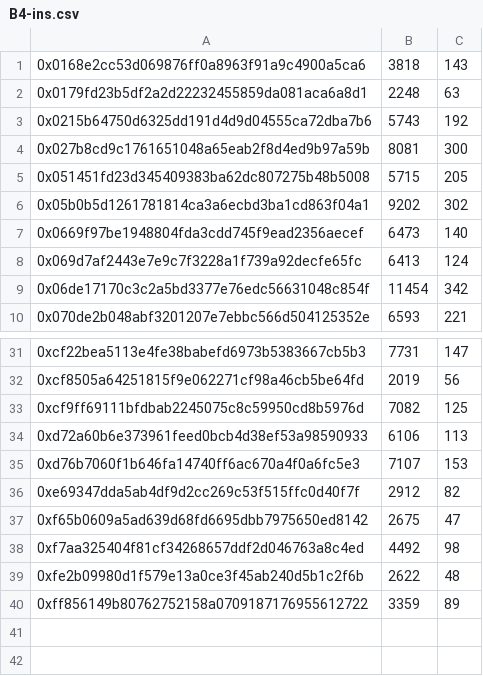
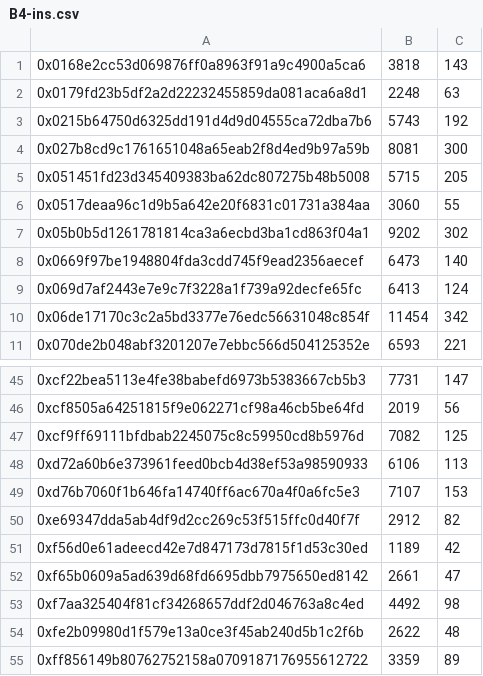
Before and after one commit to faustocarva/Smartian-Artifact, a CSV file: benchmarks/assets/B4-ins.csv, drawn as a sheet; only a part is shown, gaps mark what is left out; the diff covers the shown part only.

```diff
--- a/benchmarks/assets/B4-ins.csv
+++ b/benchmarks/assets/B4-ins.csv
@@ -5,2 +5,3 @@
 0x051451fd23d345409383ba62dc807275b48b5008,5715,205
+0x0517deaa96c1d9b5a642e20f6831c01731a384aa,3060,55
 0x05b0b5d1261781814ca3a6ecbd3ba1cd863f04a1,9202,302
@@ -36,3 +50,4 @@
 0xe69347dda5ab4df9d2cc269c53f515ffc0d40f7f,2912,82
-0xf65b0609a5ad639d68fd6695dbb7975650ed8142,2675,47
+0xf56d0e61adeecd42e7d847173d7815f1d53c30ed,1189,42
+0xf65b0609a5ad639d68fd6695dbb7975650ed8142,2661,47
 0xf7aa325404f81cf34268657ddf2d046763a8c4ed,4492,98
```
Also changed, not shown: 13 added rows elsewhere in this file.
